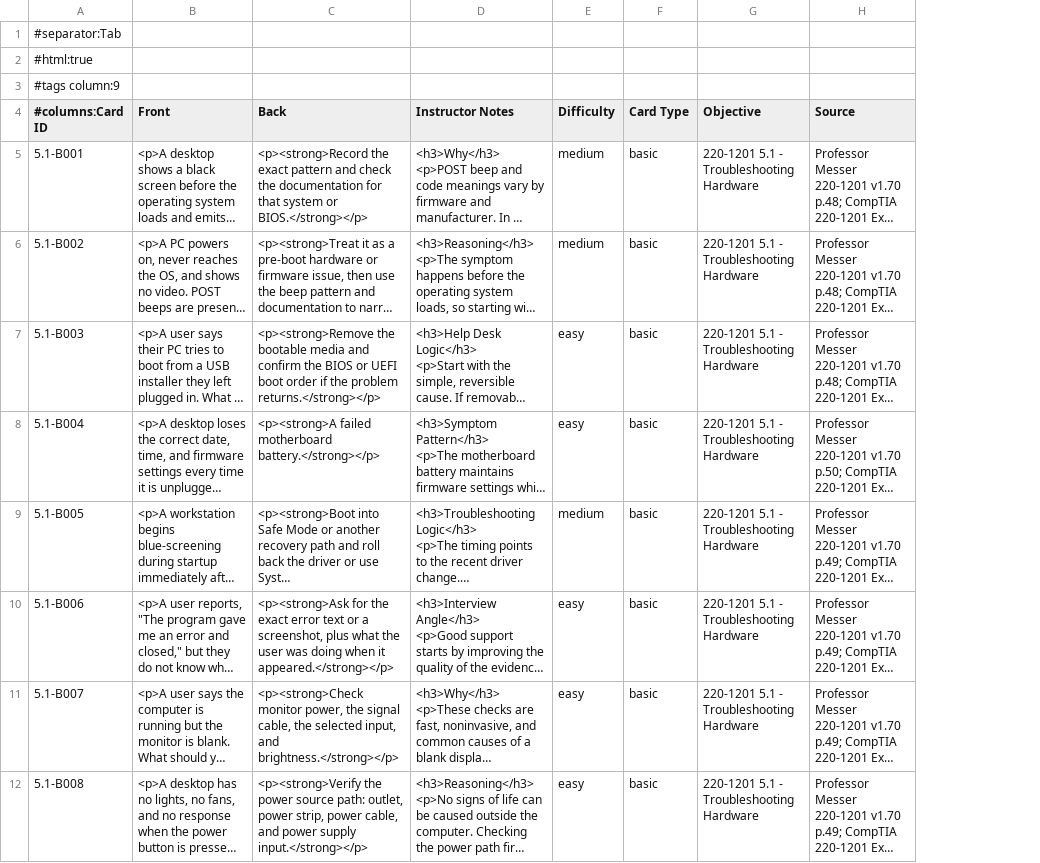
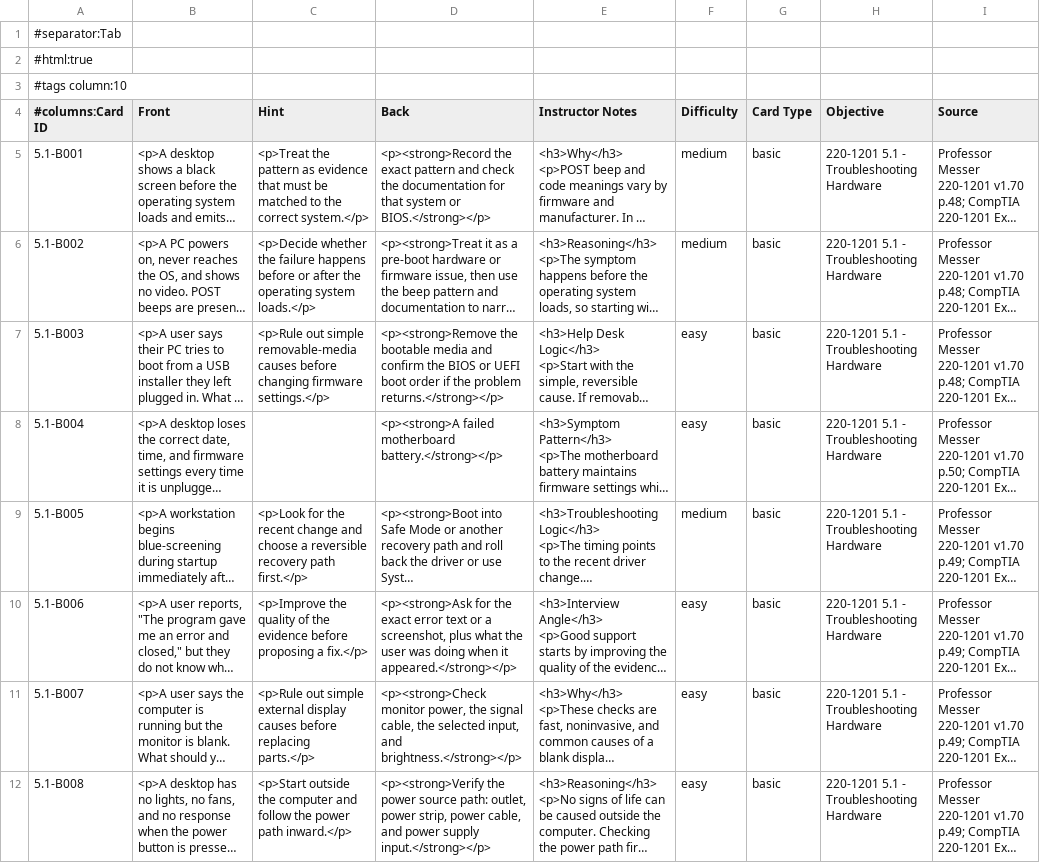
Before and after one commit to pirateoverboard/OpenAPlus, a TSV file: output/tsv/220-1201/5.1-troubleshooting-hardware/Basic.tsv, drawn as a sheet; only a part is shown; long unchanged cells end in …; the diff names each change by its address in the sheet, - before the commit and + after, or states it on an @@ line.

Commit message:
Add stable Basic hints and update 5.1 cards

```diff
--- a/output/tsv/220-1201/5.1-troubleshooting-hardware/Basic.tsv
+++ b/output/tsv/220-1201/5.1-troubleshooting-hardware/Basic.tsv
+column C (Hint), rows 5-12: <p>Treat the pattern as evidence that must be matched to the correct system.</p> | <p>Decide whether the failure happens before or after the operating system loads.</p> | <p>Rule out simple removable-media causes before changing firmware settings.</p> |  | <p>Look for the recent change and choose a reversible recovery path first.</p> | <p>Improve the quality of the evidence before proposing a fix.</p> | <p>Rule out simple external display causes before replacing parts.</p> | <p>Start outside the computer and follow the power path inward.</p>
-A3 (#columns:Card ID): #tags column:9
+A3 (#columns:Card ID): #tags column:10
```
Also changed, not shown: output/tsv/220-1201/1.1-laptop-hardware/Basic.tsv, output/tsv/220-1201/1.2-connecting-mobile-devices/Basic.tsv, 40 other files.
